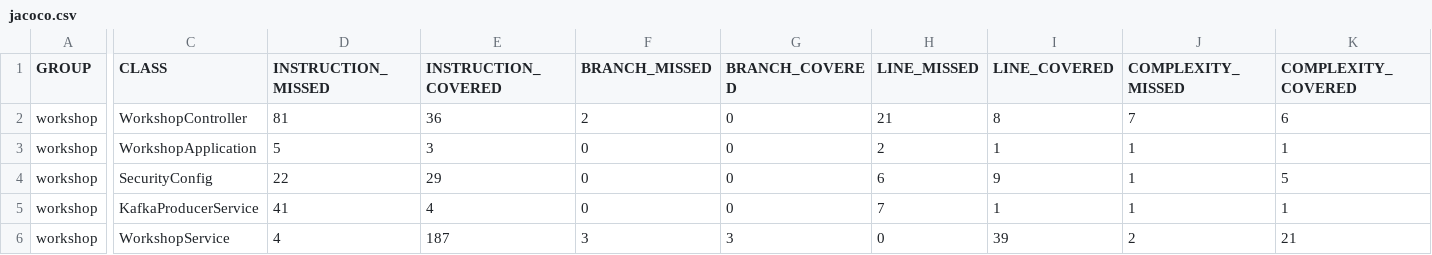
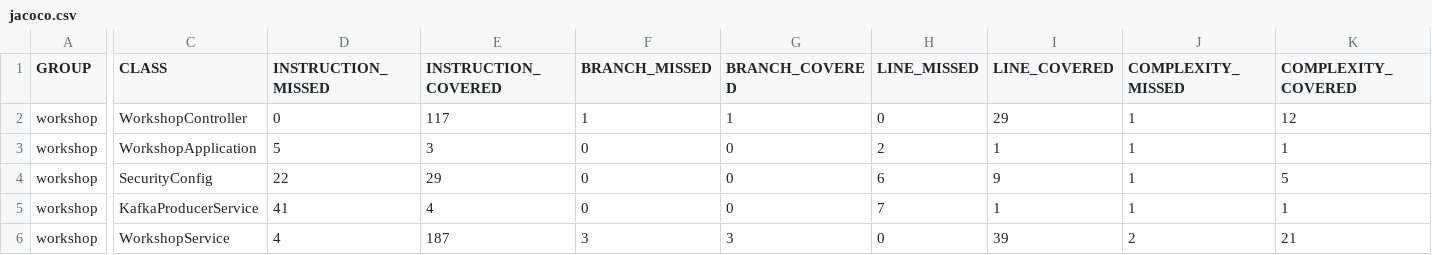
Before and after one commit to GimenaCcoracQuispe/Jenkis, a CSV file: target/site/jacoco/jacoco.csv, drawn as a sheet; only a part is shown, gaps mark what is left out; the diff covers the shown part only; the diff names each change by its address in the sheet, - before the commit and + after, or states it on an @@ line.

```diff
--- a/target/site/jacoco/jacoco.csv
+++ b/target/site/jacoco/jacoco.csv
-D2 (INSTRUCTION_MISSED): 81
+D2 (INSTRUCTION_MISSED): 0
-E2 (INSTRUCTION_COVERED): 36
+E2 (INSTRUCTION_COVERED): 117
-F2 (BRANCH_MISSED): 2
+F2 (BRANCH_MISSED): 1
-G2 (BRANCH_COVERED): 0
+G2 (BRANCH_COVERED): 1
-H2 (LINE_MISSED): 21
+H2 (LINE_MISSED): 0
-I2 (LINE_COVERED): 8
+I2 (LINE_COVERED): 29
-J2 (COMPLEXITY_MISSED): 7
+J2 (COMPLEXITY_MISSED): 1
-K2 (COMPLEXITY_COVERED): 6
+K2 (COMPLEXITY_COVERED): 12
```
Also changed, not shown: 2 edited cells elsewhere in this file, 18 other files.
